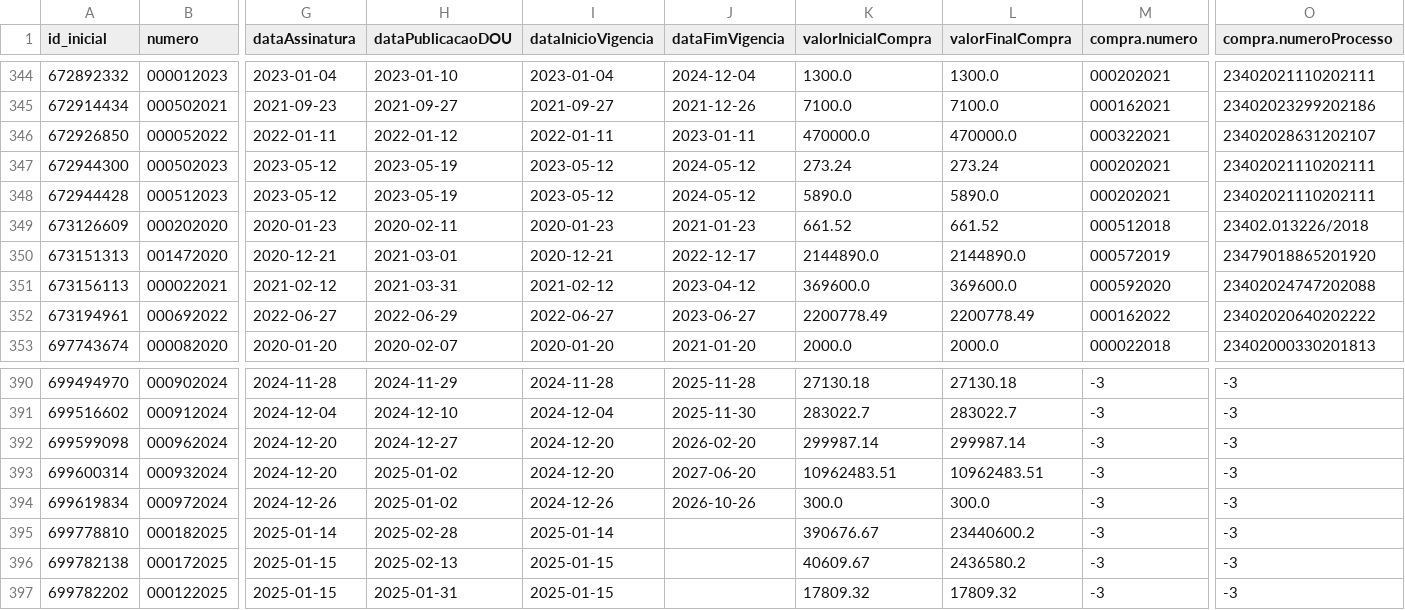
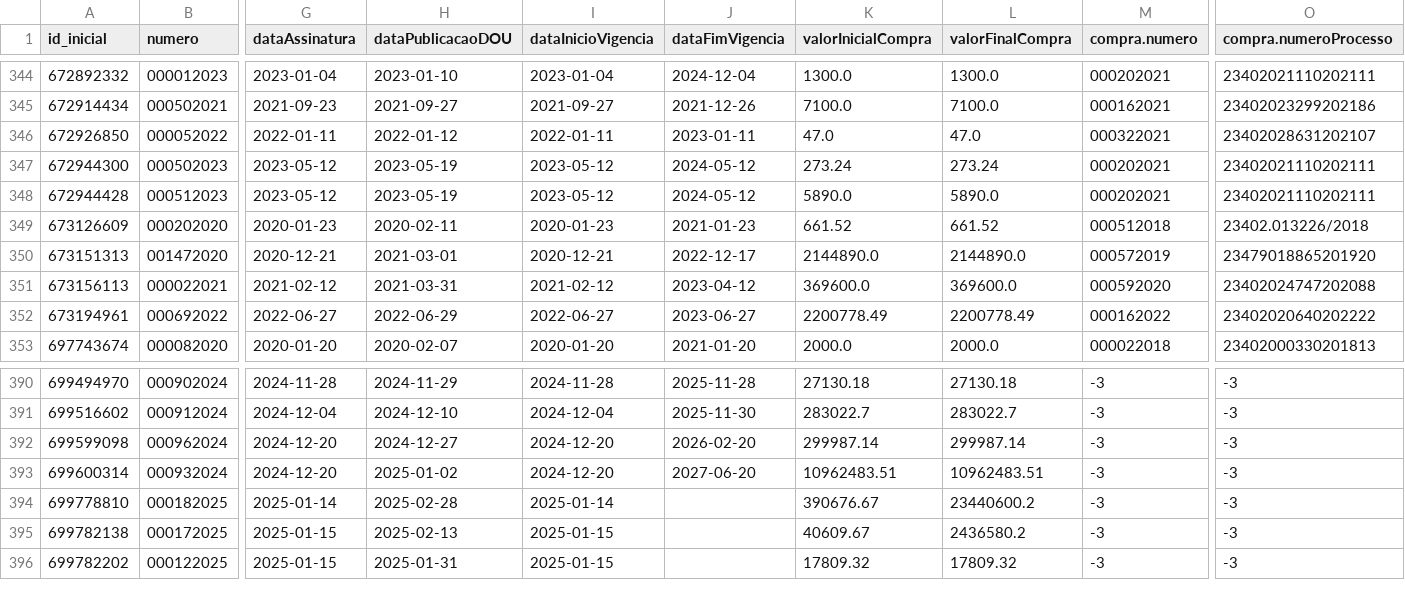
Before and after one commit to victorltd/transparencia_api, a CSV file: df_final_corrigido.csv, drawn as a sheet; only a part is shown, gaps mark what is left out; rows hold the shown columns only; the diff names each change by its address in the sheet, - before the commit and + after, or states it on an @@ line.

```diff
--- a/df_final_corrigido.csv
+++ b/df_final_corrigido.csv
-K346 (valorInicialCompra): 470000.0
+K346 (valorInicialCompra): 47.0
-L346 (valorFinalCompra): 470000.0
+L346 (valorFinalCompra): 47.0
-row 394: 699619834 | 000972024 | 2024-12-26 | 2025-01-02 | 2024-12-26 | 2026-10-26 | 300.0 | 300.0 | -3 | -3
```
